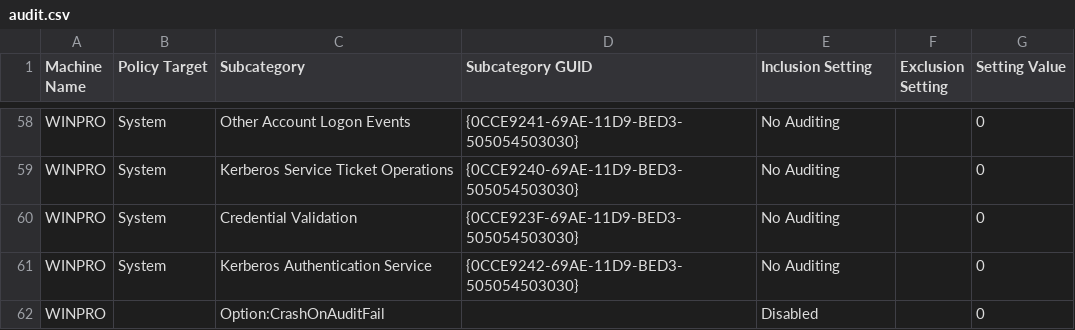
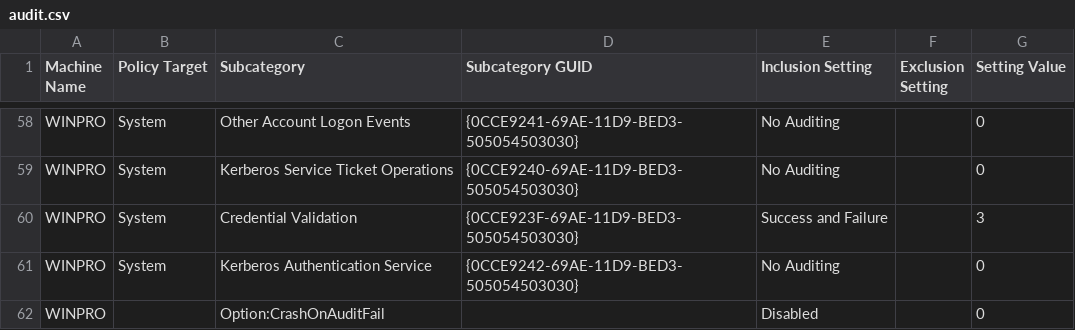
Before and after one commit to aidanlenahan/cyberpatriot, a CSV file: critical-files/new-lgpo/{A2CAA1D3-11A3-4EAB-AF8D-6D9C679DE61A}/DomainSysvol/GPO/Machine/microsoft/windows nt/Audit/audit.csv (was critical-files/new-lgpo/{89476C8A-C3DD-4C12-A622-B9EA7E640E17}/DomainSysvol/GPO/Machine/microsoft/windows nt/Audit/audit.csv), drawn as a sheet; only a part is shown, gaps mark what is left out; the diff covers the shown part only.

```diff
--- a/critical-files/new-lgpo/{89476C8A-C3DD-4C12-A622-B9EA7E640E17}/DomainSysvol/GPO/Machine/microsoft/windows nt/Audit/audit.csv
+++ b/critical-files/new-lgpo/{A2CAA1D3-11A3-4EAB-AF8D-6D9C679DE61A}/DomainSysvol/GPO/Machine/microsoft/windows nt/Audit/audit.csv
@@ -59,3 +59,3 @@ WINPRO,System,Other Account Logon Events,{0CCE9241-69AE-11D9-BED3-505054503030},
 WINPRO,System,Kerberos Service Ticket Operations,{0CCE9240-69AE-11D9-BED3-505054503030},No Auditing,,0
-WINPRO,System,Credential Validation,{0CCE923F-69AE-11D9-BED3-505054503030},No Auditing,,0
+WINPRO,System,Credential Validation,{0CCE923F-69AE-11D9-BED3-505054503030},Success and Failure,,3
 WINPRO,System,Kerberos Authentication Service,{0CCE9242-69AE-11D9-BED3-505054503030},No Auditing,,0
```
Also changed, not shown: 2 added rows and 34 edited cells elsewhere in this file, 8 other files.
